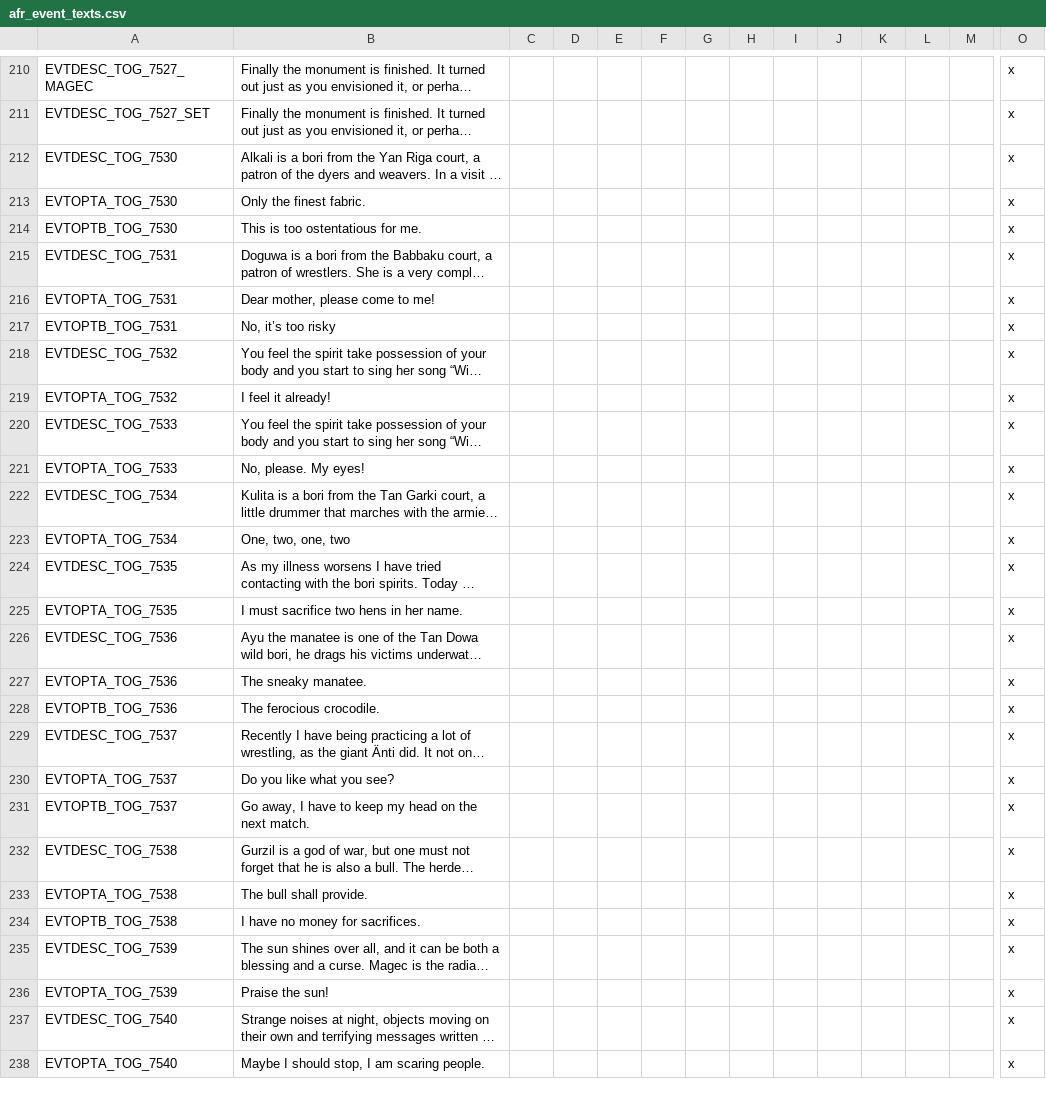
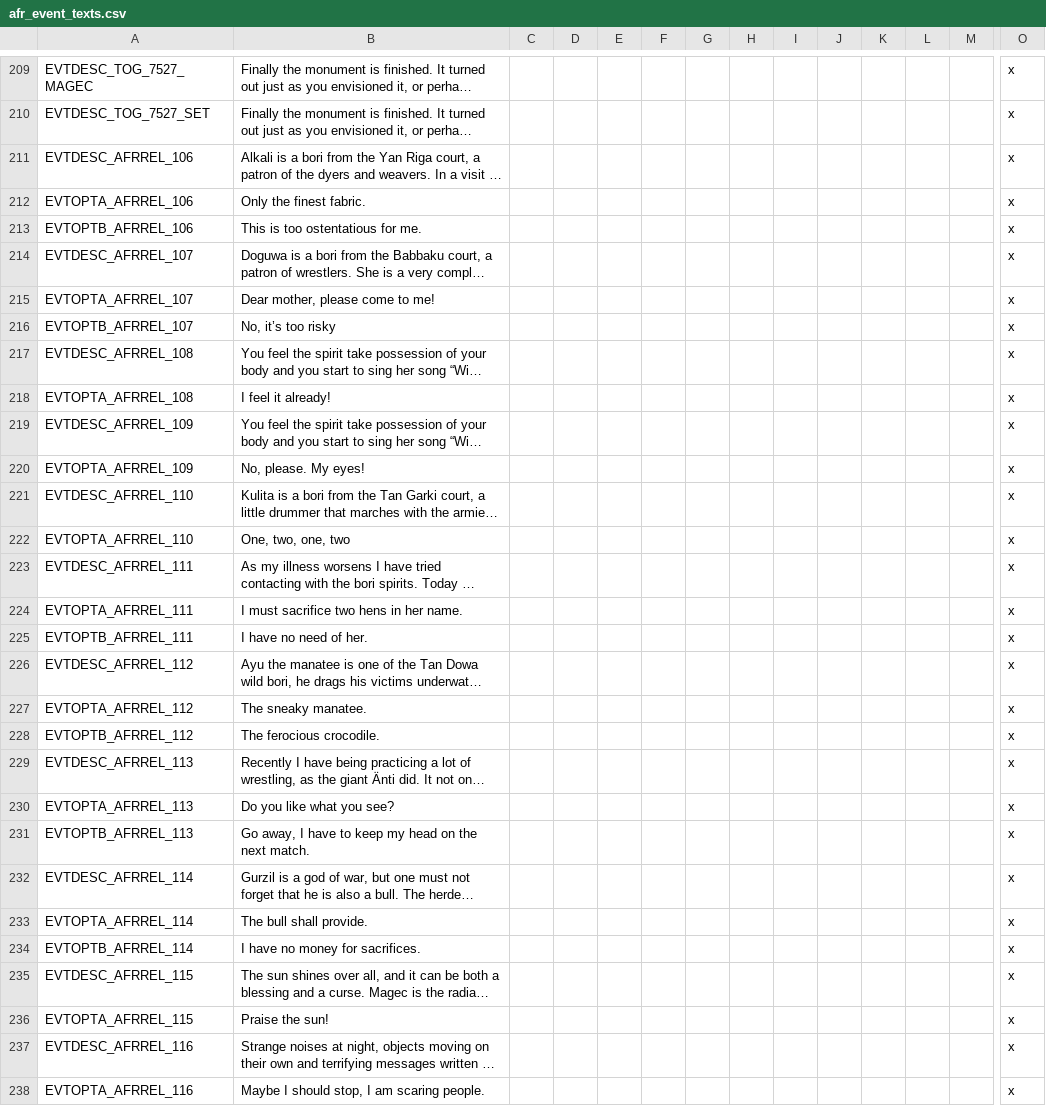
Before and after one commit to faiuwle/CK2AfricanReligionsMod, a CSV file: AfricanReligions/localisation/afr_event_texts.csv, drawn as a sheet; only a part is shown, gaps mark what is left out; long unchanged cells end in …; addresses are those after the commit; rows hold the shown columns only; the diff covers the shown part only; the diff names each change by its address in the sheet, - before the commit and + after, or states it on an @@ line.

```diff
--- a/AfricanReligions/localisation/afr_event_texts.csv
+++ b/AfricanReligions/localisation/afr_event_texts.csv
-A211: EVTDESC_TOG_7530
+A211: EVTDESC_AFRREL_106
-A212: EVTOPTA_TOG_7530
+A212: EVTOPTA_AFRREL_106
-A213: EVTOPTB_TOG_7530
+A213: EVTOPTB_AFRREL_106
-A214: EVTDESC_TOG_7531
+A214: EVTDESC_AFRREL_107
-A215: EVTOPTA_TOG_7531
+A215: EVTOPTA_AFRREL_107
-A216: EVTOPTB_TOG_7531
+A216: EVTOPTB_AFRREL_107
-A217: EVTDESC_TOG_7532
+A217: EVTDESC_AFRREL_108
-A218: EVTOPTA_TOG_7532
+A218: EVTOPTA_AFRREL_108
-A219: EVTDESC_TOG_7533
+A219: EVTDESC_AFRREL_109
-A220: EVTOPTA_TOG_7533
+A220: EVTOPTA_AFRREL_109
-A221: EVTDESC_TOG_7534
+A221: EVTDESC_AFRREL_110
-A222: EVTOPTA_TOG_7534
+A222: EVTOPTA_AFRREL_110
-A223: EVTDESC_TOG_7535
+A223: EVTDESC_AFRREL_111
-A224: EVTOPTA_TOG_7535
+A224: EVTOPTA_AFRREL_111
+row 225: EVTOPTB_AFRREL_111 | I have no need of her. |  |  |  |  |  |  |  |  |  |  |  | x
-A226: EVTDESC_TOG_7536
+A226: EVTDESC_AFRREL_112
-A227: EVTOPTA_TOG_7536
+A227: EVTOPTA_AFRREL_112
-A228: EVTOPTB_TOG_7536
+A228: EVTOPTB_AFRREL_112
-A229: EVTDESC_TOG_7537
+A229: EVTDESC_AFRREL_113
-A230: EVTOPTA_TOG_7537
+A230: EVTOPTA_AFRREL_113
-A231: EVTOPTB_TOG_7537
+A231: EVTOPTB_AFRREL_113
-A232: EVTDESC_TOG_7538
+A232: EVTDESC_AFRREL_114
-A233: EVTOPTA_TOG_7538
+A233: EVTOPTA_AFRREL_114
-A234: EVTOPTB_TOG_7538
+A234: EVTOPTB_AFRREL_114
-A235: EVTDESC_TOG_7539
+A235: EVTDESC_AFRREL_115
-A236: EVTOPTA_TOG_7539
+A236: EVTOPTA_AFRREL_115
-A237: EVTDESC_TOG_7540
+A237: EVTDESC_AFRREL_116
-A238: EVTOPTA_TOG_7540
+A238: EVTOPTA_AFRREL_116
```
Also changed, not shown: 1 added row, 2 removed rows and 5 edited cells elsewhere in this file, 4 other files.
